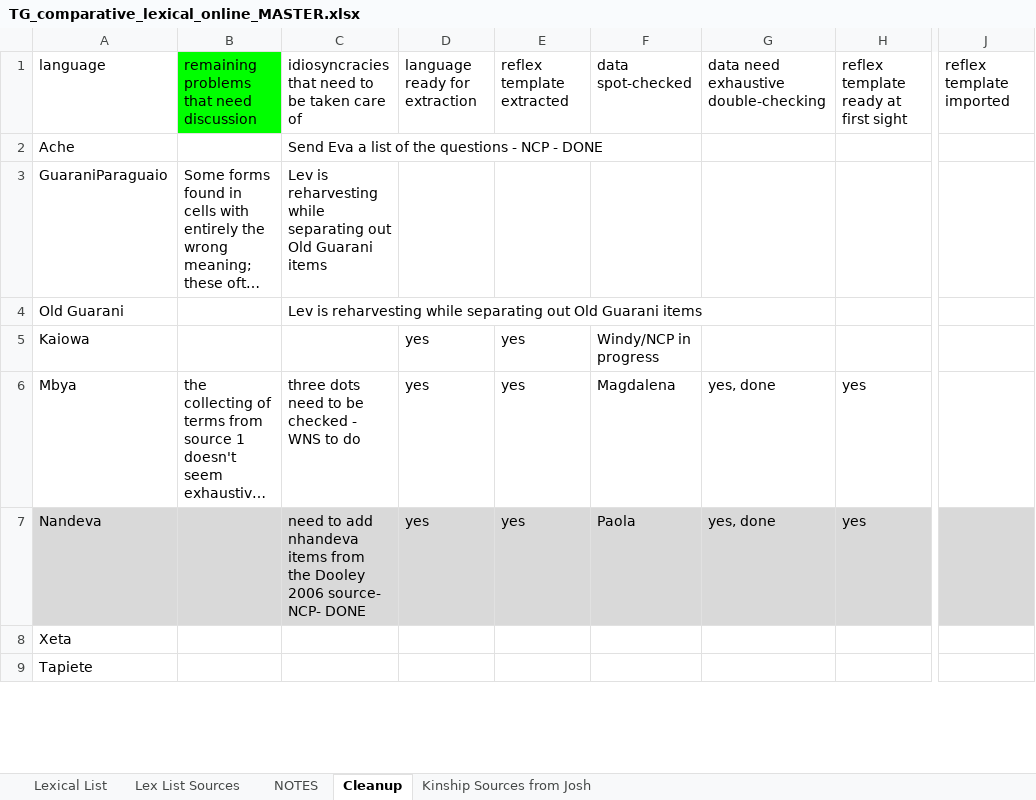
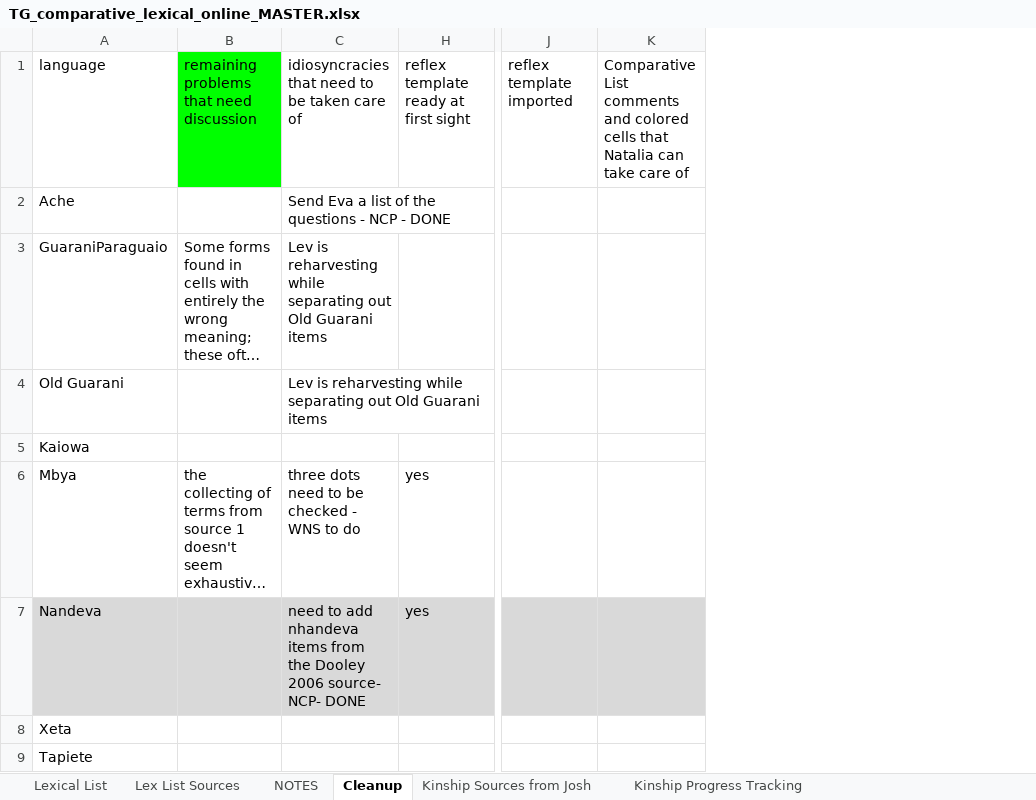
Before and after one commit to lexedata/lexedata, an Excel workbook: lexicaldata/database/TG_comparative_lexical_online_MASTER.xlsx, sheet Cleanup, drawn as a sheet; only a part is shown, gaps mark what is left out; long unchanged cells end in …; values as stored, in another font and other column widths than the file's, no borders; charts and pictures not drawn; removed rows and columns are numbered as before the commit, all else as after; the diff covers the shown part only; the diff names each change by its address in the sheet, - before the commit and + after, or states it on an @@ line.

Commit message:
current versions of lexical data

```diff
--- a/lexicaldata/database/TG_comparative_lexical_online_MASTER.xlsx (sheet Cleanup)
+++ b/lexicaldata/database/TG_comparative_lexical_online_MASTER.xlsx (sheet Cleanup)
+sheet tab: Kinship Progress Tracking
@@ column D hidden, rows 1-7: language ready for extraction |  |  |  | yes | yes | yes @@
@@ column E hidden, rows 1-7: reflex template extracted |  |  |  | yes | yes | yes @@
@@ column F hidden, rows 1-7: data spot-checked |  |  |  | Windy/NCP in progress | Magdalena | Paola @@
@@ column G hidden, rows 1-7: data need exhaustive double-checking |  |  |  |  | yes, done | yes, done @@
+column K, row 1: Comparative List comments and colored cells that Natalia can take care of
```
Also changed, not shown: 1 added row, 5 edited cells and cell formats elsewhere in this sheet, sheet Lexical List, sheet Lex List Sources, sheet Kinship Sources from Josh, charts or pictures, 1 other file.
